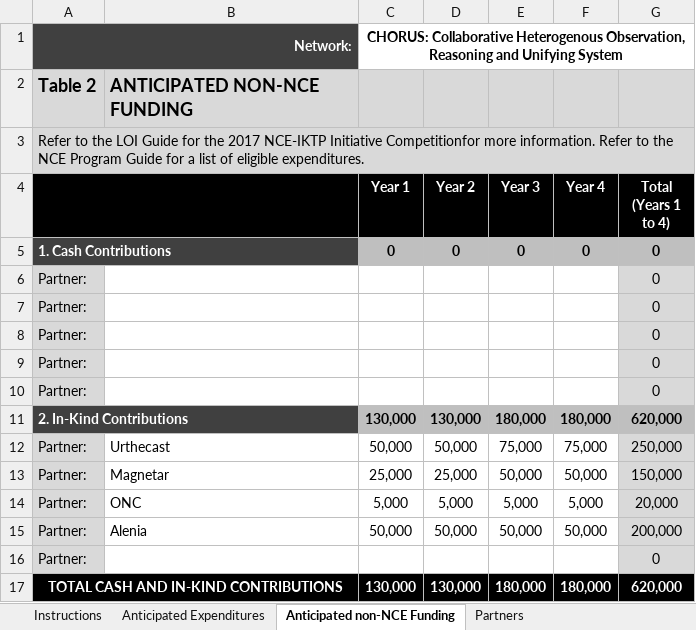
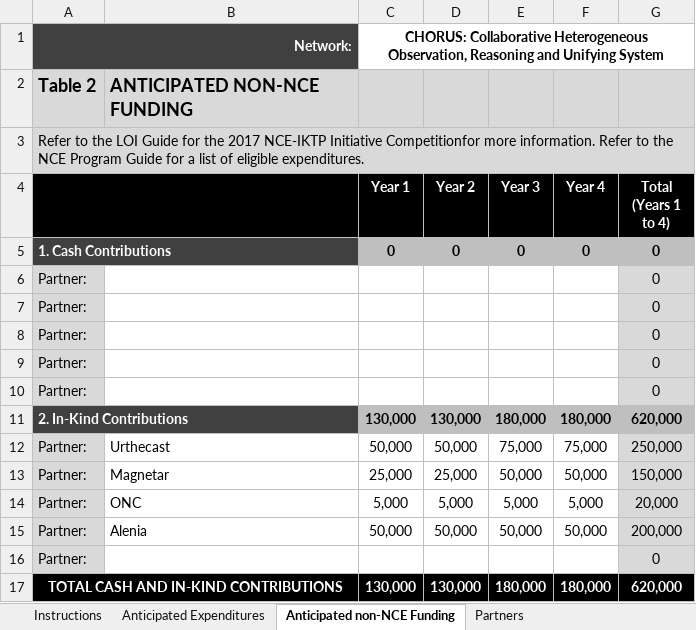
Before and after one commit to UBC-Astrophysics/NCE, an Excel workbook: Tables_eng_CHORUS.xlsx, sheet Anticipated non-NCE Funding, drawn as a sheet; values as stored, in another font and other column widths than the file's, no borders; the diff names each change by its address in the sheet, - before the commit and + after, or states it on an @@ line.

```diff
--- a/Tables_eng_CHORUS.xlsx (sheet Anticipated non-NCE Funding)
+++ b/Tables_eng_CHORUS.xlsx (sheet Anticipated non-NCE Funding)
-C1 (Year 1): CHORUS: Collaborative Heterogenous Observation, Reasoning…
+C1 (Year 1): CHORUS: Collaborative Heterogeneous Observation, Reasoning…
```
Also changed, not shown: sheet Anticipated Expenditures, sheet Partners, 2 other files.
